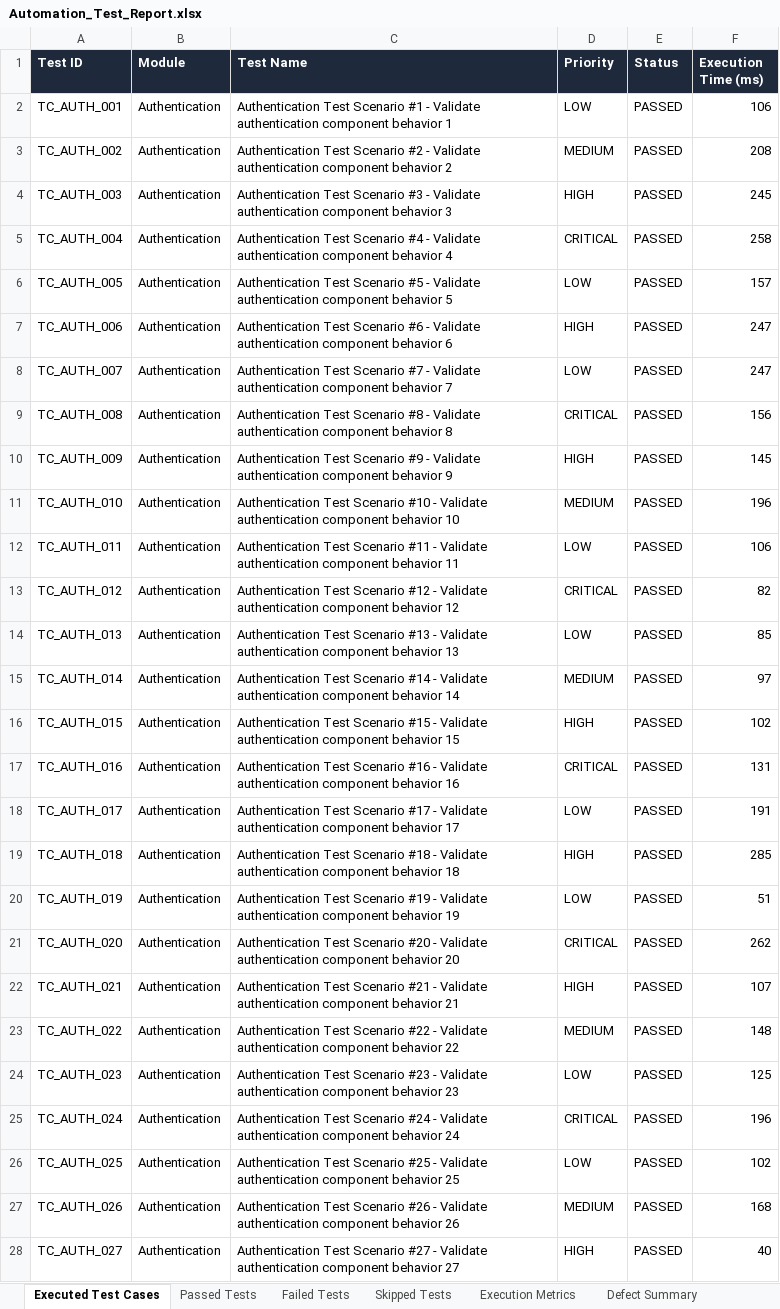
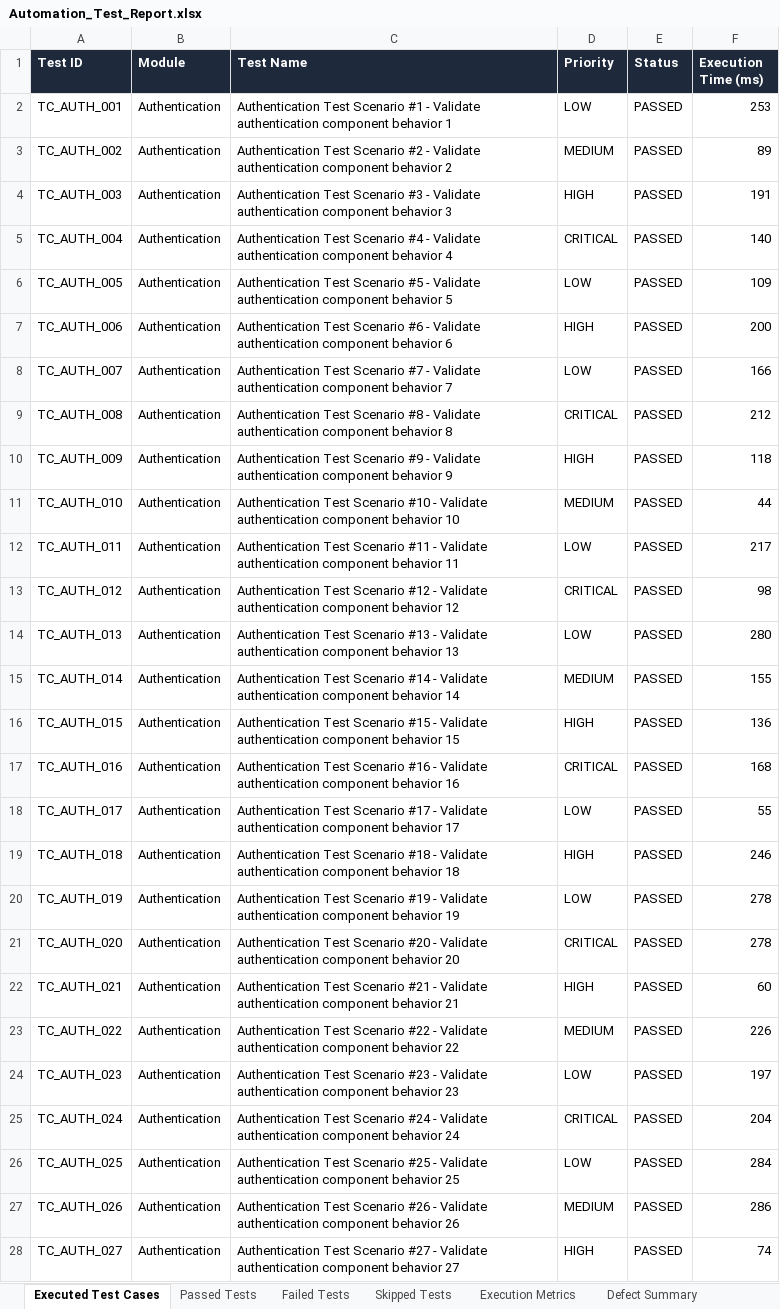
Before and after one commit to praveenac4272/SMART-CAREER-PATH, an Excel workbook: automation/Test Results/Excel/Automation_Test_Report.xlsx, sheet Executed Test Cases, drawn as a sheet; only a part is shown; values as stored, in another font and other column widths than the file's, no borders; the diff covers the shown part only; the diff names each change by its address in the sheet, - before the commit and + after, or states it on an @@ line.

```diff
--- a/automation/Test Results/Excel/Automation_Test_Report.xlsx (sheet Executed Test Cases)
+++ b/automation/Test Results/Excel/Automation_Test_Report.xlsx (sheet Executed Test Cases)
-F2 (Execution Time (ms)): 106
+F2 (Execution Time (ms)): 253
-F3 (Execution Time (ms)): 208
+F3 (Execution Time (ms)): 89
-F4 (Execution Time (ms)): 245
+F4 (Execution Time (ms)): 191
-F5 (Execution Time (ms)): 258
+F5 (Execution Time (ms)): 140
-F6 (Execution Time (ms)): 157
+F6 (Execution Time (ms)): 109
-F7 (Execution Time (ms)): 247
+F7 (Execution Time (ms)): 200
-F8 (Execution Time (ms)): 247
+F8 (Execution Time (ms)): 166
-F9 (Execution Time (ms)): 156
+F9 (Execution Time (ms)): 212
-F10 (Execution Time (ms)): 145
+F10 (Execution Time (ms)): 118
-F11 (Execution Time (ms)): 196
+F11 (Execution Time (ms)): 44
-F12 (Execution Time (ms)): 106
+F12 (Execution Time (ms)): 217
-F13 (Execution Time (ms)): 82
+F13 (Execution Time (ms)): 98
-F14 (Execution Time (ms)): 85
+F14 (Execution Time (ms)): 280
-F15 (Execution Time (ms)): 97
+F15 (Execution Time (ms)): 155
-F16 (Execution Time (ms)): 102
+F16 (Execution Time (ms)): 136
-F17 (Execution Time (ms)): 131
+F17 (Execution Time (ms)): 168
-F18 (Execution Time (ms)): 191
+F18 (Execution Time (ms)): 55
-F19 (Execution Time (ms)): 285
+F19 (Execution Time (ms)): 246
-F20 (Execution Time (ms)): 51
+F20 (Execution Time (ms)): 278
-F21 (Execution Time (ms)): 262
+F21 (Execution Time (ms)): 278
-F22 (Execution Time (ms)): 107
+F22 (Execution Time (ms)): 60
-F23 (Execution Time (ms)): 148
+F23 (Execution Time (ms)): 226
-F24 (Execution Time (ms)): 125
+F24 (Execution Time (ms)): 197
-F25 (Execution Time (ms)): 196
+F25 (Execution Time (ms)): 204
-F26 (Execution Time (ms)): 102
+F26 (Execution Time (ms)): 284
-F27 (Execution Time (ms)): 168
+F27 (Execution Time (ms)): 286
-F28 (Execution Time (ms)): 40
+F28 (Execution Time (ms)): 74
```
Also changed, not shown: 483 edited cells elsewhere in this sheet, sheet Passed Tests, automation/Test Results/Excel/Execution_Summary.xlsx, automation/Test Results/Excel/Failed_Test_Cases.xlsx, 11 other files.
